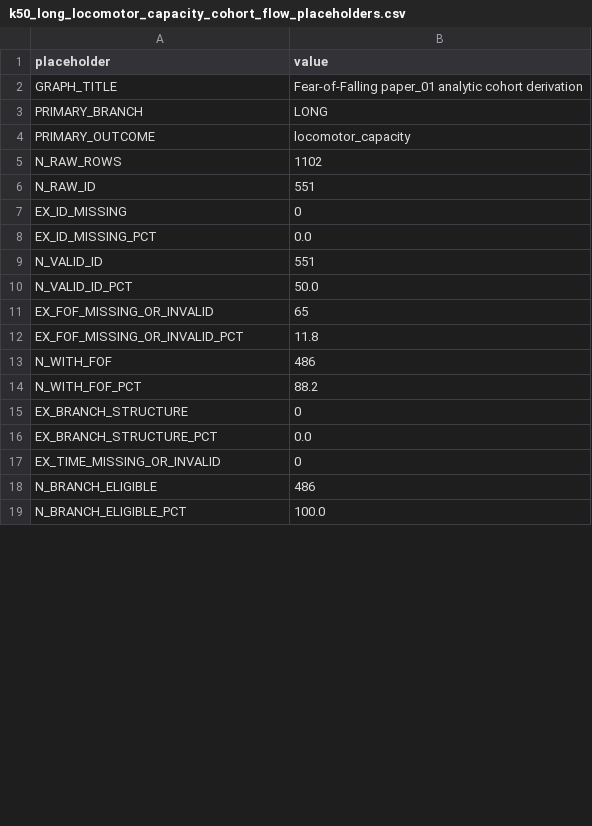
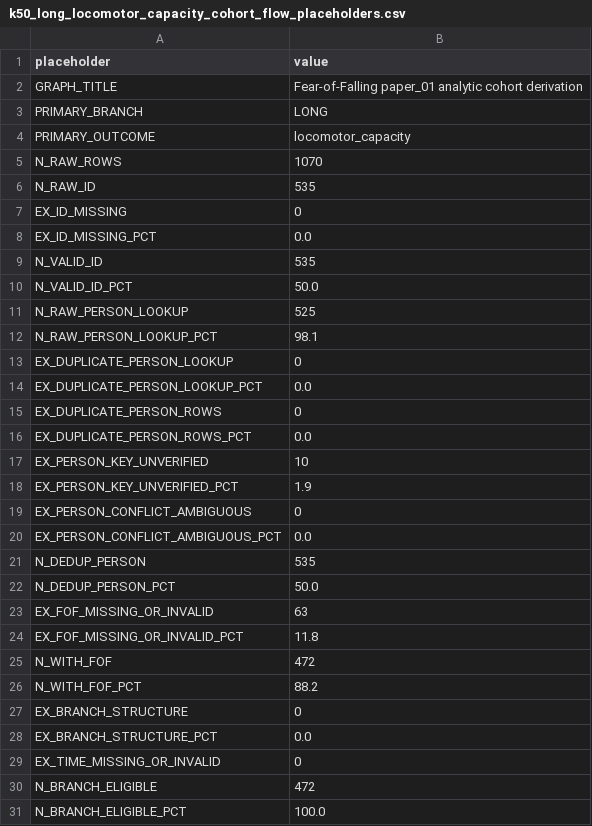
Before and after one commit to Tupatuko2023/Python-R-Scripts, a CSV file: Fear-of-Falling/R-scripts/K50/outputs/k50_long_locomotor_capacity_cohort_flow_placeholders.csv, drawn as a sheet; only a part is shown; the diff covers the shown part only.

```diff
--- a/Fear-of-Falling/R-scripts/K50/outputs/k50_long_locomotor_capacity_cohort_flow_placeholders.csv
+++ b/Fear-of-Falling/R-scripts/K50/outputs/k50_long_locomotor_capacity_cohort_flow_placeholders.csv
@@ -4,11 +4,23 @@ PRIMARY_BRANCH,LONG
 PRIMARY_OUTCOME,locomotor_capacity
-N_RAW_ROWS,1102
-N_RAW_ID,551
+N_RAW_ROWS,1070
+N_RAW_ID,535
 EX_ID_MISSING,0
 EX_ID_MISSING_PCT,0.0
-N_VALID_ID,551
+N_VALID_ID,535
 N_VALID_ID_PCT,50.0
-EX_FOF_MISSING_OR_INVALID,65
+N_RAW_PERSON_LOOKUP,525
+N_RAW_PERSON_LOOKUP_PCT,98.1
+EX_DUPLICATE_PERSON_LOOKUP,0
+EX_DUPLICATE_PERSON_LOOKUP_PCT,0.0
+EX_DUPLICATE_PERSON_ROWS,0
+EX_DUPLICATE_PERSON_ROWS_PCT,0.0
+EX_PERSON_KEY_UNVERIFIED,10
+EX_PERSON_KEY_UNVERIFIED_PCT,1.9
+EX_PERSON_CONFLICT_AMBIGUOUS,0
+EX_PERSON_CONFLICT_AMBIGUOUS_PCT,0.0
+N_DEDUP_PERSON,535
+N_DEDUP_PERSON_PCT,50.0
+EX_FOF_MISSING_OR_INVALID,63
 EX_FOF_MISSING_OR_INVALID_PCT,11.8
-N_WITH_FOF,486
+N_WITH_FOF,472
 N_WITH_FOF_PCT,88.2
@@ -17,3 +29,3 @@ EX_BRANCH_STRUCTURE_PCT,0.0
 EX_TIME_MISSING_OR_INVALID,0
-N_BRANCH_ELIGIBLE,486
+N_BRANCH_ELIGIBLE,472
 N_BRANCH_ELIGIBLE_PCT,100.0
```
Also changed, not shown: 18 edited cells elsewhere in this file, Fear-of-Falling/R-scripts/K50/outputs/k50_long_locomotor_capacity_cohort_flow_counts.csv, Fear-of-Falling/manifest/manifest.csv, 4 other files.
